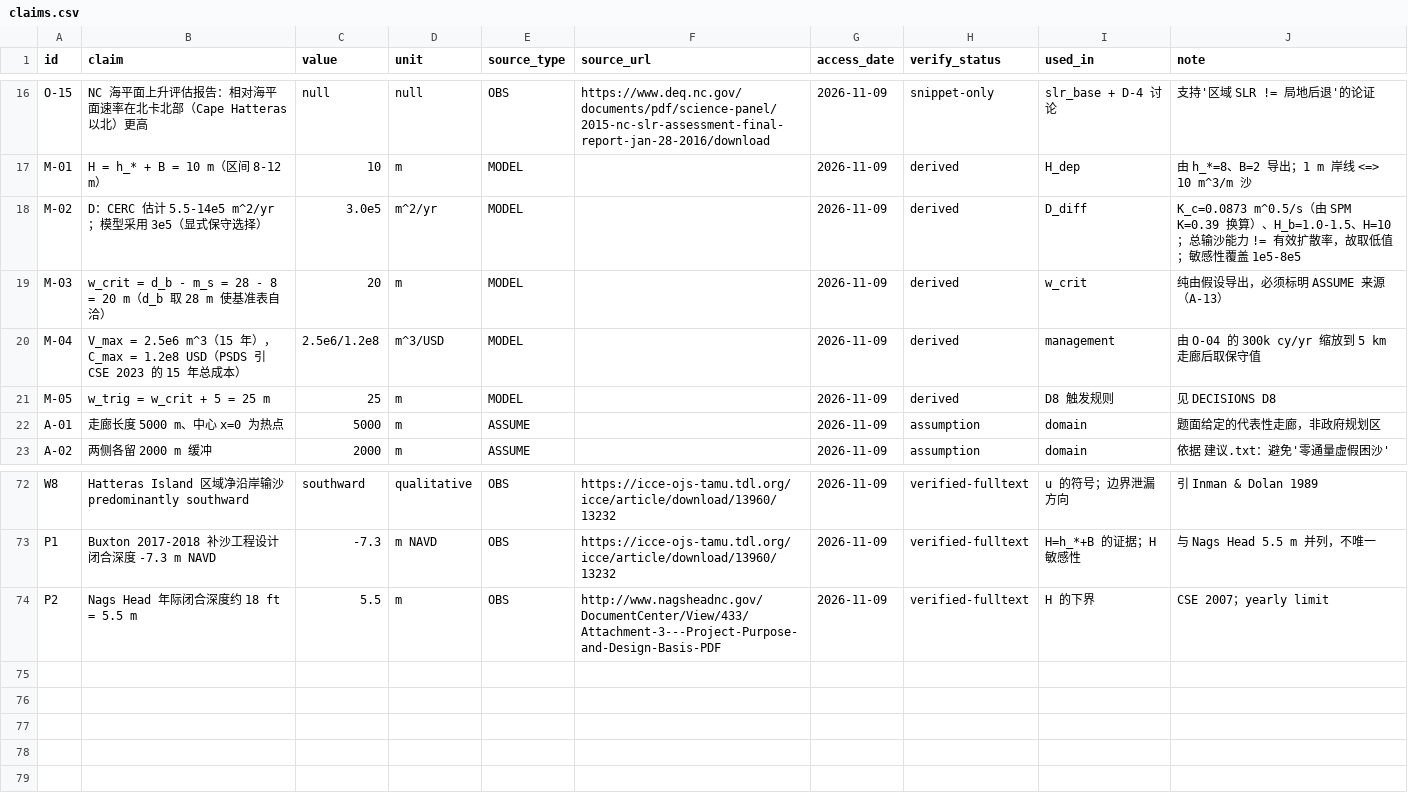
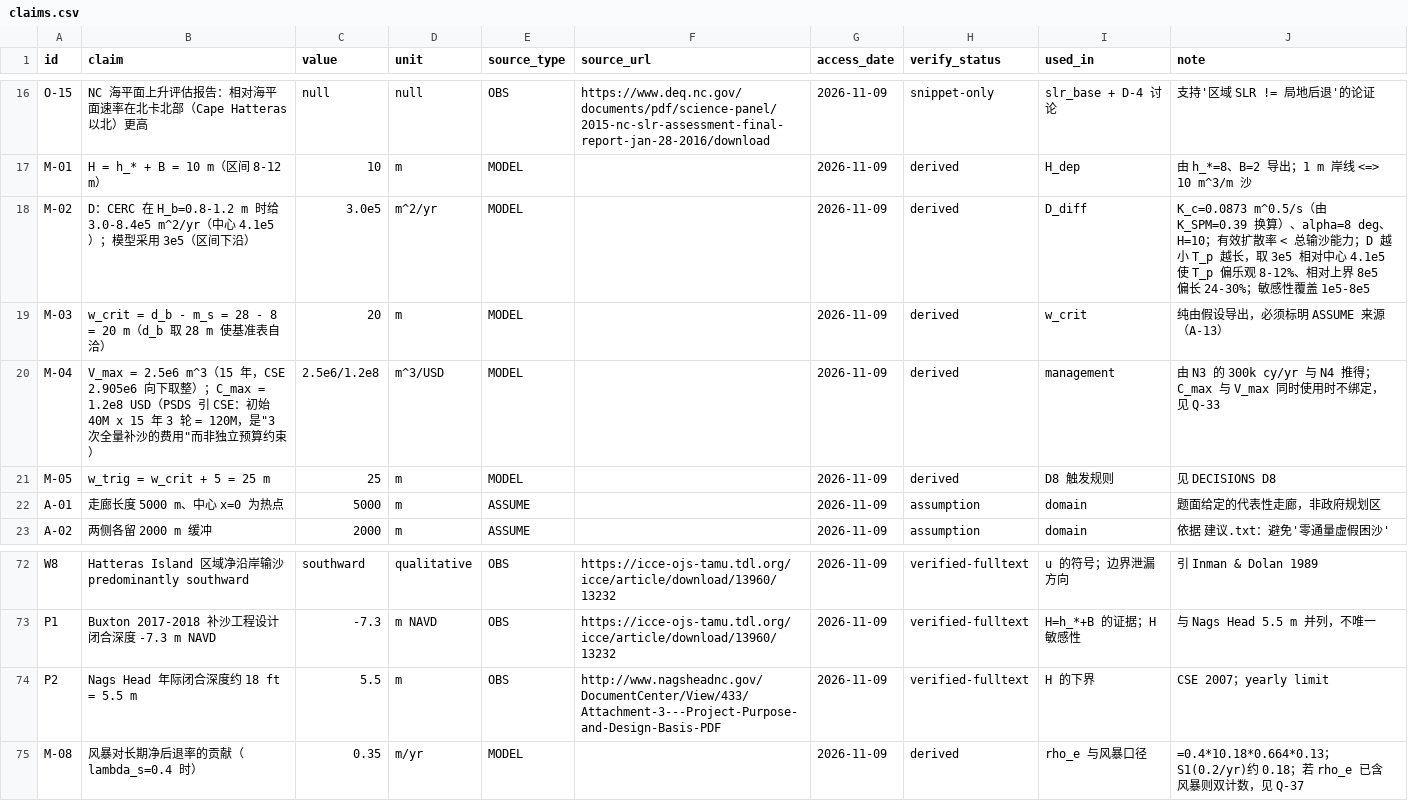
Before and after one commit to KN-1998/where-does-the-sand-go, a CSV file: ledger/claims.csv, drawn as a sheet; only a part is shown, gaps mark what is left out.

```diff
--- a/ledger/claims.csv
+++ b/ledger/claims.csv
@@ -17,5 +17,5 @@ O-15,NC 海平面上升评估报告：相对海平面速率在北卡北部（Cap
 M-01,H = h_* + B = 10 m（区间 8-12 m）,10,m,MODEL,,2026-11-09,derived,H_dep,由 h_*=8、B=2 导出；1 m 岸线 <=> 10 m^3/m 沙
-M-02,D：CERC 估计 5.5-14e5 m^2/yr；模型采用 3e5（显式保守选择）,3.0e5,m^2/yr,MODEL,,2026-11-09,derived,D_diff,K_c=0.0873 m^0.5/s（由 SPM K=0.39 换算）、H_b=1.0-1.5、H=10；总输沙能力 != 有效扩散率，故取低值；敏感性覆盖 1e5-8e5
+M-02,D：CERC 在 H_b=0.8-1.2 m 时给 3.0-8.4e5 m^2/yr（中心 4.1e5）；模型采用 3e5（区间下沿）,3.0e5,m^2/yr,MODEL,,2026-11-09,derived,D_diff,K_c=0.0873 m^0.5/s（由 K_SPM=0.39 换算）、alpha=8 deg、H=10；有效扩散率 < 总输沙能力；D 越小 T_p 越长，取 3e5 相对中心 4.1e5 使 T_p 偏乐观 8-12%、相对上界 8e5 偏长 24-30%；敏感性覆盖 1e5-8e5
 M-03,w_crit = d_b - m_s = 28 - 8 = 20 m（d_b 取 28 m 使基准表自洽）,20,m,MODEL,,2026-11-09,derived,w_crit,纯由假设导出，必须标明 ASSUME 来源（A-13）
-M-04,V_max = 2.5e6 m^3（15 年），C_max = 1.2e8 USD（PSDS 引 CSE 2023 的 15 年总成本）,2.5e6/1.2e8,m^3/USD,MODEL,,2026-11-09,derived,management,由 O-04 的 300k cy/yr 缩放到 5 km 走廊后取保守值
+M-04,V_max = 2.5e6 m^3（15 年，CSE 2.905e6 向下取整）；C_max = 1.2e8 USD（PSDS 引 CSE：初始 40M x 15 年 3 轮 = 120M，是"3 次全量补沙的费用"而非独立预算约束）,2.5e6/1.2e8,m^3/USD,MODEL,,2026-11-09,derived,management,由 N3 的 300k cy/yr 与 N4 推得；C_max 与 V_max 同时使用时不绑定，见 Q-33
 M-05,w_trig = w_crit + 5 = 25 m,25,m,MODEL,,2026-11-09,derived,D8 触发规则,见 DECISIONS D8
@@ -74 +74,2 @@ P1,Buxton 2017-2018 补沙工程设计闭合深度 -7.3 m NAVD,-7.3,m NAVD,OBS,h
 P2,Nags Head 年际闭合深度约 18 ft = 5.5 m,5.5,m,OBS,http://www.nagsheadnc.gov/DocumentCenter/View/433/Attachment-3---Project-Purpose-and-Design-Basis-PDF,2026-11-09,verified-fulltext,H 的下界,CSE 2007；yearly limit
+M-08,风暴对长期净后退率的贡献（lambda_s=0.4 时）,0.35,m/yr,MODEL,,2026-11-09,derived,rho_e 与风暴口径,"=0.4*10.18*0.664*0.13；S1(0.2/yr)约 0.18；若 rho_e 已含风暴则双计数，见 Q-37"
```
Also changed, not shown: 14 other files.
